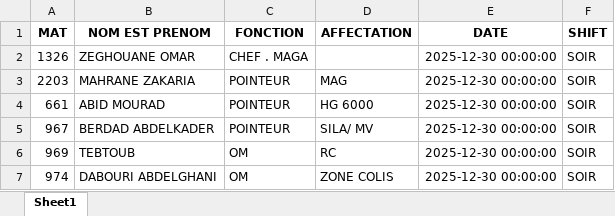
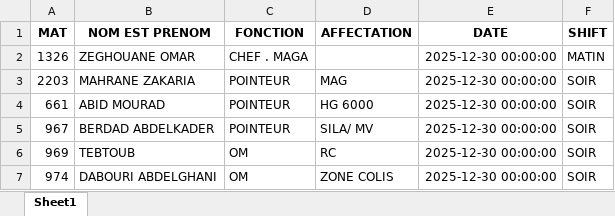
Before and after one commit to devmanro/epj_streamlit, an Excel workbook: data/workforce.xlsx, sheet Sheet1, drawn as a sheet; only a part is shown; values as stored, in another font and other column widths than the file's, no borders; the diff names each change by its address in the sheet, - before the commit and + after, or states it on an @@ line.

Commit message:
edited wf.xlsx

```diff
--- a/data/workforce.xlsx (sheet Sheet1)
+++ b/data/workforce.xlsx (sheet Sheet1)
-F2 (SHIFT): SOIR
+F2 (SHIFT): MATIN
```
